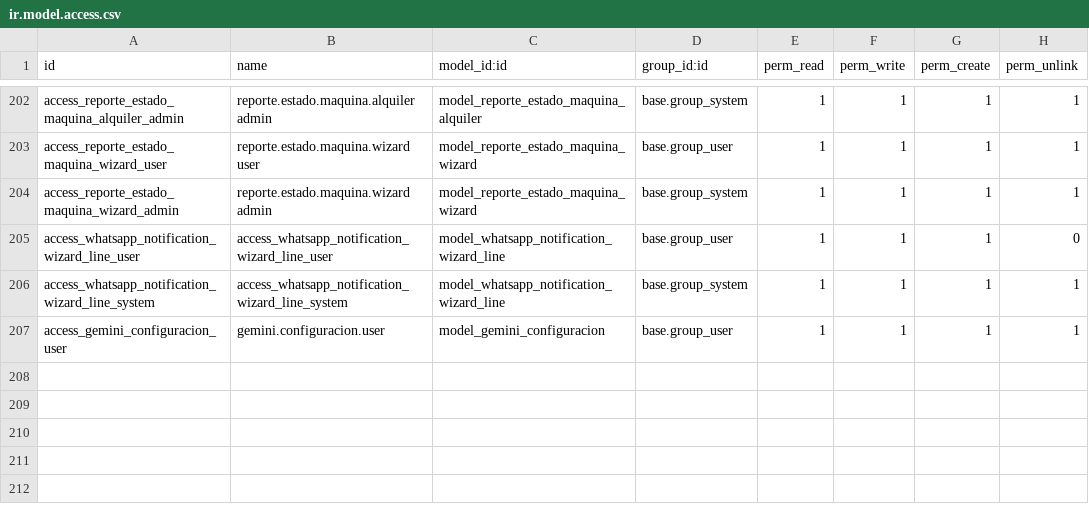
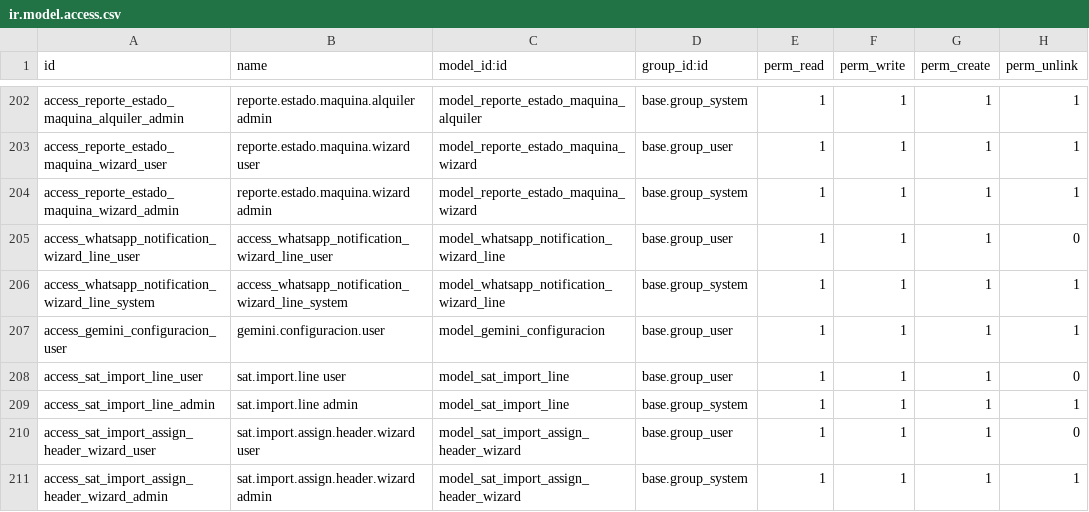
Before and after one commit to isidrovera/sat, a CSV file: security/ir.model.access.csv, drawn as a sheet; only a part is shown, gaps mark what is left out; the diff names each change by its address in the sheet, - before the commit and + after, or states it on an @@ line.

Commit message:
modulo de importacion de maquinas

```diff
--- a/security/ir.model.access.csv
+++ b/security/ir.model.access.csv
+row 208: access_sat_import_line_user | sat.import.line user | model_sat_import_line | base.group_user | 1 | 1 | 1 | 0
+row 209: access_sat_import_line_admin | sat.import.line admin | model_sat_import_line | base.group_system | 1 | 1 | 1 | 1
+row 210: access_sat_import_assign_header_wizard_user | sat.import.assign.header.wizard user | model_sat_import_assign_header_wizard | base.group_user | 1 | 1 | 1 | 0
+row 211: access_sat_import_assign_header_wizard_admin | sat.import.assign.header.wizard admin | model_sat_import_assign_header_wizard | base.group_system | 1 | 1 | 1 | 1
```
Also changed, not shown: 8 other files.
